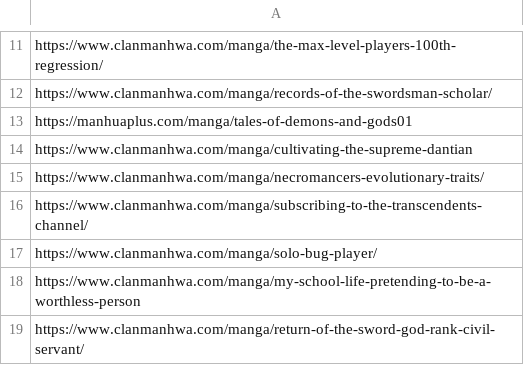
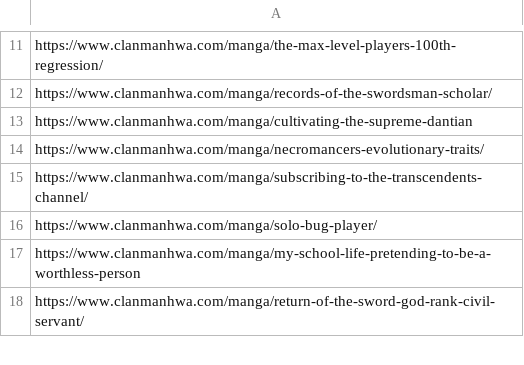
Before and after one commit to Chinnababu03/MangaTrackerX, a CSV file: csv_files/manga_links.csv, drawn as a sheet; only a part is shown, gaps mark what is left out; the diff names each change by its address in the sheet, - before the commit and + after, or states it on an @@ line.

```diff
--- a/csv_files/manga_links.csv
+++ b/csv_files/manga_links.csv
-row 13: https://manhuaplus.com/manga/tales-of-demons-and-gods01
```
Also changed, not shown: 2 other files.
